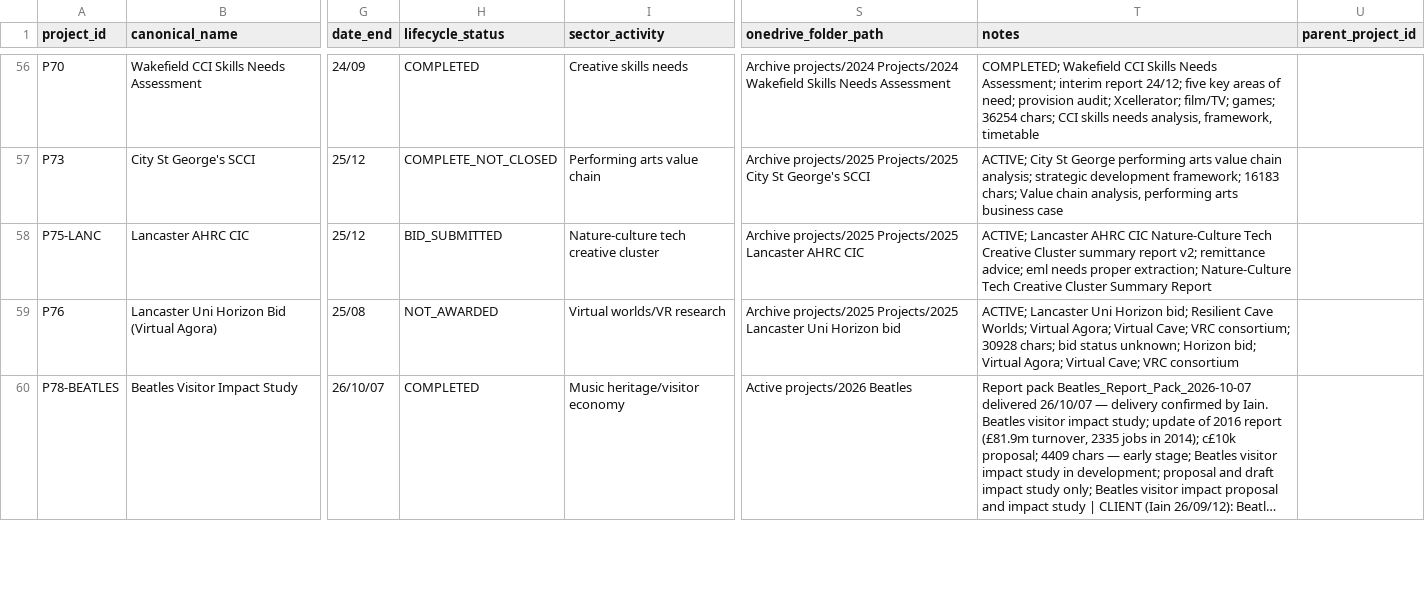
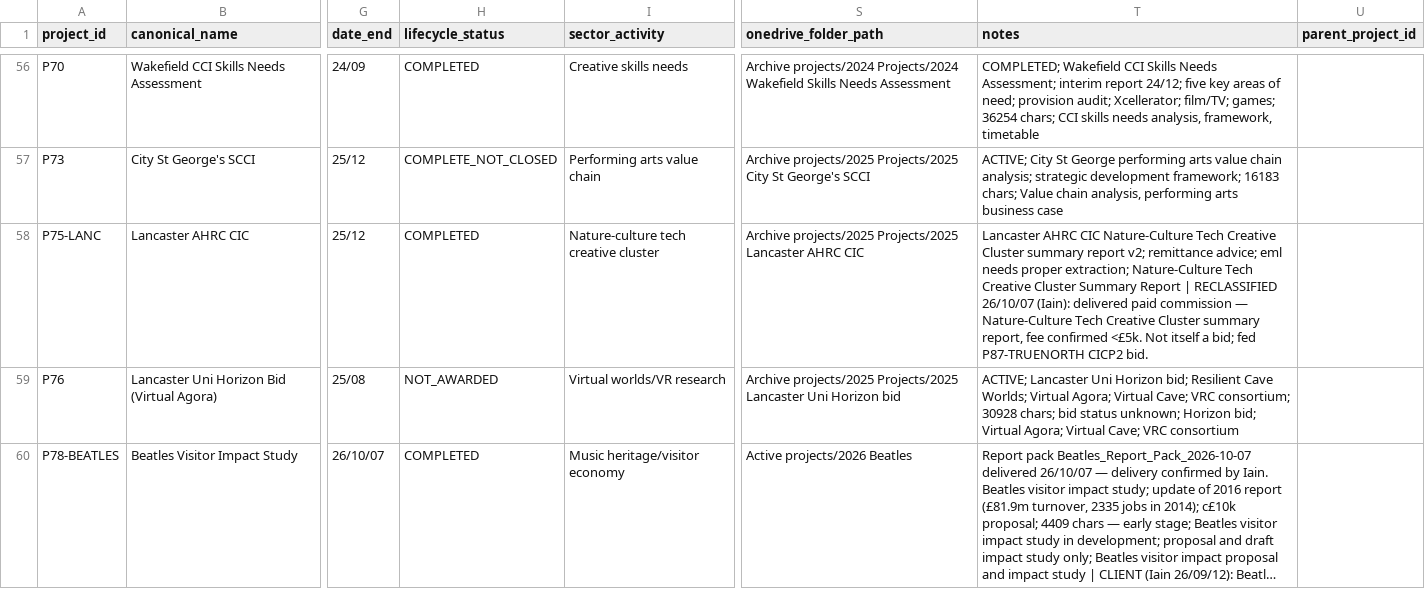
Before and after one commit to iainbe/ProjectClassifier, a CSV file: 01_projects.csv, drawn as a sheet; only a part is shown, gaps mark what is left out; long unchanged cells end in …; the diff names each change by its address in the sheet, - before the commit and + after, or states it on an @@ line.

```diff
--- a/01_projects.csv
+++ b/01_projects.csv
-H58 (lifecycle_status): BID_SUBMITTED
+H58 (lifecycle_status): COMPLETED
-T58 (notes): ACTIVE; Lancaster AHRC CIC Nature-Culture Tech Creative Cluster summary report v2; remittance advice; eml needs proper extraction; Nature-Culture Tech Creative Cluster Summary Report
+T58 (notes): Lancaster AHRC CIC Nature-Culture Tech Creative Cluster summary report v2; remittance advice; eml needs proper extraction; Nature-Culture Tech Creative Cluster Summary Report | RECLASSIFIED 26/10/07 (Iain): delivered paid commission — Nature-Culture Tech Creative Cluster summary report, fee confirmed <£5k. Not itself a bid; fed P87-TRUENORTH CICP2 bid.
```
Also changed, not shown: 10_review_history.csv, project_index.csv, 4 other files.
